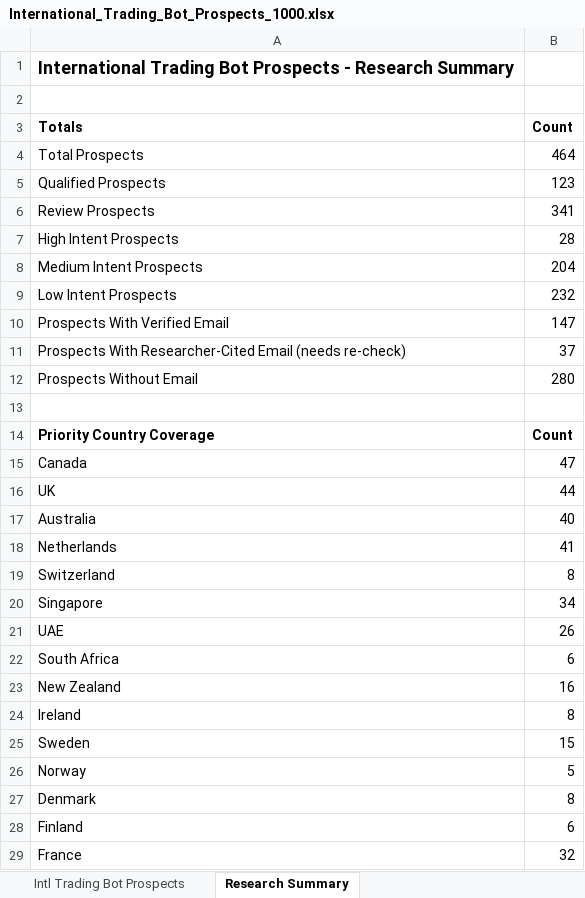
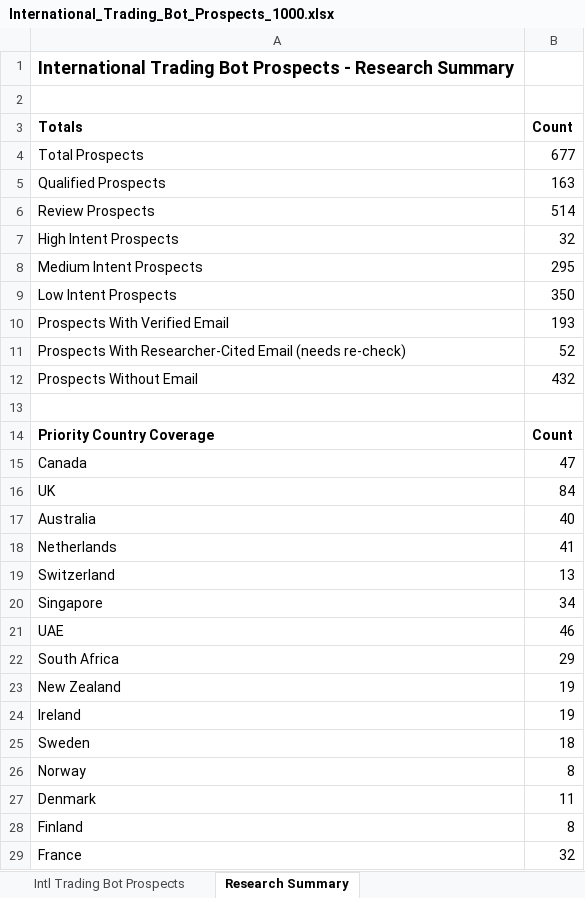
Before and after one commit to oseniibrahim845-hue/rappido, an Excel workbook: prospects/International_Trading_Bot_Prospects_1000.xlsx, sheet Research Summary, drawn as a sheet; only a part is shown; values as stored, in another font and other column widths than the file's, no borders; the diff covers the shown part only; the diff names each change by its address in the sheet, - before the commit and + after, or states it on an @@ line.

```diff
--- a/prospects/International_Trading_Bot_Prospects_1000.xlsx (sheet Research Summary)
+++ b/prospects/International_Trading_Bot_Prospects_1000.xlsx (sheet Research Summary)
-B4 (Count): 464
+B4 (Count): 677
-B5 (Count): 123
+B5 (Count): 163
-B6 (Count): 341
+B6 (Count): 514
-B7 (Count): 28
+B7 (Count): 32
-B8 (Count): 204
+B8 (Count): 295
-B9 (Count): 232
+B9 (Count): 350
-B10 (Count): 147
+B10 (Count): 193
-B11 (Count): 37
+B11 (Count): 52
-B12 (Count): 280
+B12 (Count): 432
-B16 (Count): 44
+B16 (Count): 84
-B19 (Count): 8
+B19 (Count): 13
-B21 (Count): 26
+B21 (Count): 46
-B22 (Count): 6
+B22 (Count): 29
-B23 (Count): 16
+B23 (Count): 19
-B24 (Count): 8
+B24 (Count): 19
-B25 (Count): 15
+B25 (Count): 18
-B26 (Count): 5
+B26 (Count): 8
-B27 (Count): 8
+B27 (Count): 11
-B28 (Count): 6
+B28 (Count): 8
```
Also changed, not shown: 44 added rows, 31 removed rows and 52 edited cells elsewhere in this sheet, sheet Intl Trading Bot Prospects, 2 other files.
